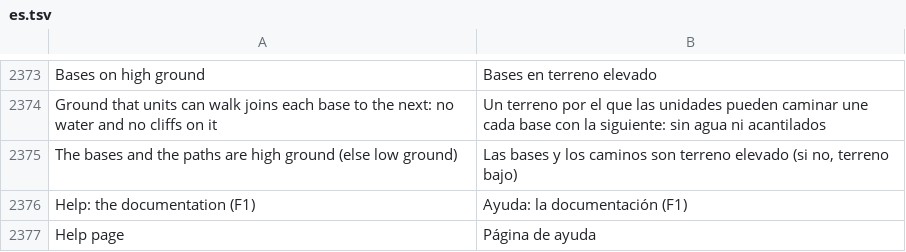
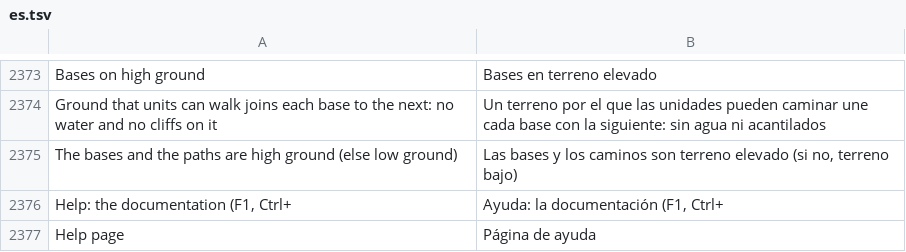
Before and after one commit to stardraft-editor/stardraft, a TSV file: apps/editor/res/lang/es.tsv, drawn as a sheet; only a part is shown, gaps mark what is left out.

Commit message:
Side bar: Help is at its bottom (its Ctrl+number is its place among the items, in its tip); with no tab open the side bar has only Help (the help window)

```diff
--- a/apps/editor/res/lang/es.tsv
+++ b/apps/editor/res/lang/es.tsv
@@ -2375,3 +2375,3 @@ Ground that units can walk joins each base to the next: no water and no cliffs o
 The bases and the paths are high ground (else low ground)	Las bases y los caminos son terreno elevado (si no, terreno bajo)
-Help: the documentation (F1)	Ayuda: la documentación (F1)
+Help: the documentation (F1, Ctrl+	Ayuda: la documentación (F1, Ctrl+
 Help page	Página de ayuda
```
Also changed, not shown: apps/editor/res/lang/ko.tsv, apps/editor/res/lang/ru.tsv, 7 other files.
